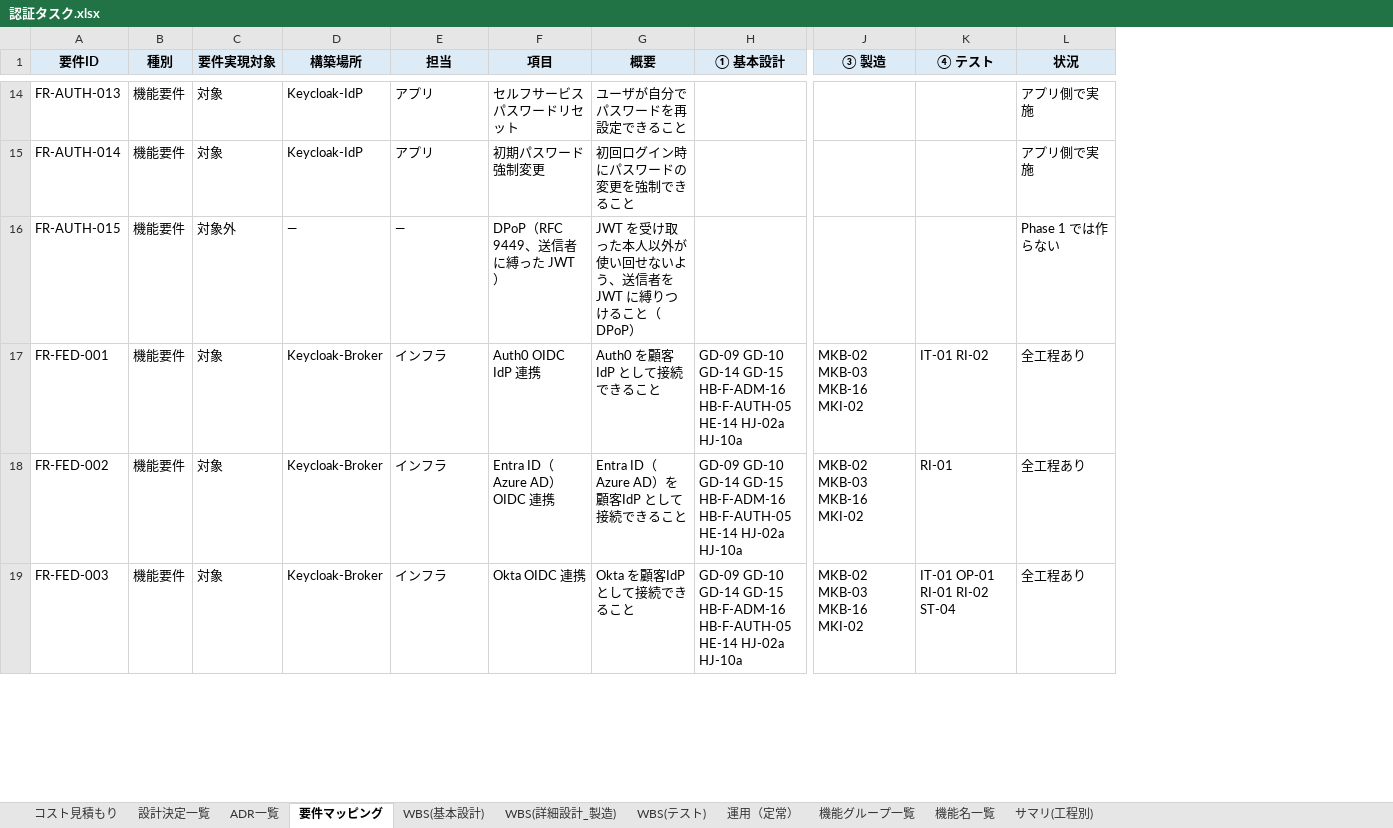
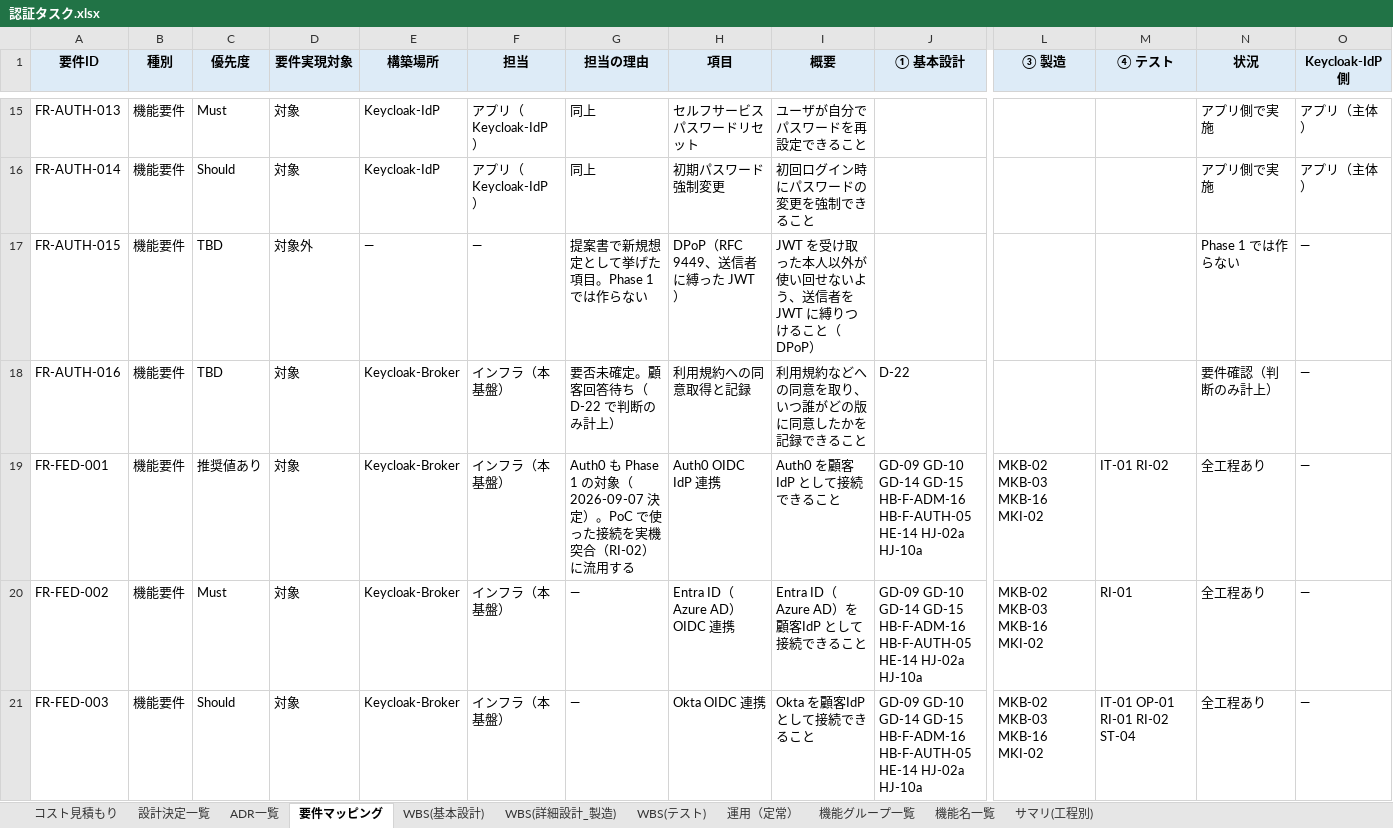
Before and after one commit to suepie/aws-atuh-poc, an Excel workbook: doc/excel/認証タスク.xlsx, sheet 要件マッピング, drawn as a sheet; only a part is shown, gaps mark what is left out; values as stored, in another font and other column widths than the file's, no borders; addresses are those after the commit; rows hold the shown columns only; the diff covers the shown part only; the diff names each change by its address in the sheet, - before the commit and + after, or states it on an @@ line.

Commit message:
要件漏れなどの確認と修正完了

```diff
--- a/doc/excel/認証タスク.xlsx (sheet 要件マッピング)
+++ b/doc/excel/認証タスク.xlsx (sheet 要件マッピング)
+column C (優先度), rows 15-17: Must | Should | TBD; rows 19-21: 推奨値あり | Must | Should
+column G (担当の理由), rows 15-17: 同上 | 同上 | 提案書で新規想定として挙げた項目。Phase 1 では作らない; rows 19-21: Auth0 も Phase 1 の対象（2026-09-07 決定）。PoC で使った接続を実機突合（RI-02）に流用する | — | —
+column O (Keycloak-IdP 側), rows 15-17: アプリ（主体） | アプリ（主体） | —; rows 19-21: all —
-F15:F16 (担当): アプリ
+F15:F16 (担当): アプリ（Keycloak-IdP）
+row 18: FR-AUTH-016 | 機能要件 | TBD | 対象 | Keycloak-Broker | インフラ（本基盤） | 要否未確定。顧客回答待ち（D-22 で判断のみ計上） | 利用規約への同意取得と記録 | 利用規約などへの同意を取り、いつ誰がどの版に同意したかを記録できること | D-22 |  |  | 要件確認（判断のみ計上） | —
-F19:F21 (担当): インフラ
+F19:F21 (担当): インフラ（本基盤）
```
Also changed, not shown: 35 added rows, 4 removed rows and 266 edited cells elsewhere in this sheet, sheet サマリ(工程別), sheet WBS(詳細設計_製造), sheet WBS(テスト), sheet 機能名一覧, formulas that keep their value.
